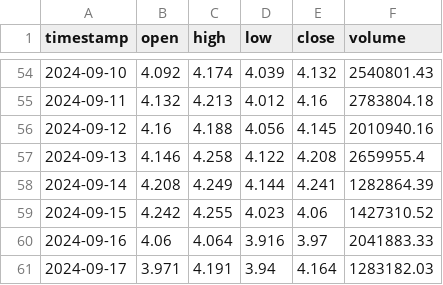
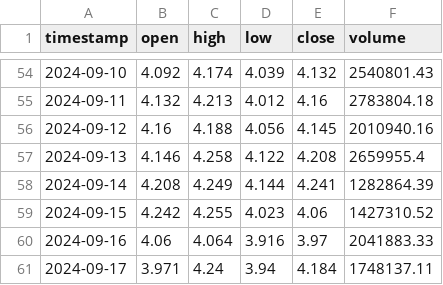
Before and after one commit to Visyntro/cryptotracker, a CSV file: crypto_data/ATOM_ohlcv.csv, drawn as a sheet; only a part is shown, gaps mark what is left out.

```diff
--- a/crypto_data/ATOM_ohlcv.csv
+++ b/crypto_data/ATOM_ohlcv.csv
@@ -60,2 +60,2 @@ timestamp,open,high,low,close,volume
 2024-09-16,4.06,4.064,3.916,3.97,2041883.33
-2024-09-17,3.971,4.191,3.94,4.164,1283182.03
+2024-09-17,3.971,4.24,3.94,4.184,1748137.11
```
Also changed, not shown: coinmarketcap.csv, crypto_data/AAVE_ohlcv.csv, 43 other files.
